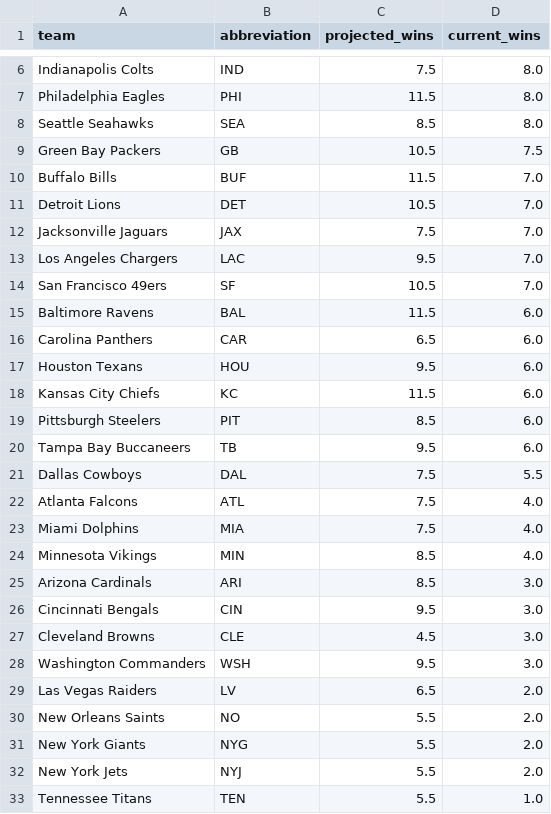
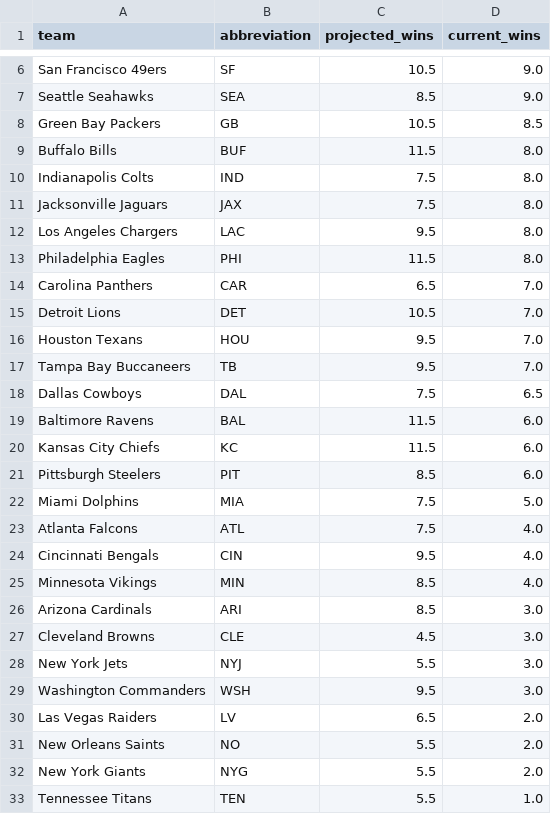
Before and after one commit to zanebookbinder/NFL-Survivor-Assistant, a CSV file: data/nfl_projected_wins.csv, drawn as a sheet; only a part is shown, gaps mark what is left out; removed rows and columns are numbered as before the commit, all else as after; the diff covers the shown part only; the diff names each change by its address in the sheet, - before the commit and + after, or states it on an @@ line.

```diff
--- a/data/nfl_projected_wins.csv
+++ b/data/nfl_projected_wins.csv
+row 6: San Francisco 49ers | SF | 10.5 | 9.0
+row 7: Seattle Seahawks | SEA | 8.5 | 9.0
+row 8: Green Bay Packers | GB | 10.5 | 8.5
+row 9: Buffalo Bills | BUF | 11.5 | 8.0
+row 11: Jacksonville Jaguars | JAX | 7.5 | 8.0
+row 12: Los Angeles Chargers | LAC | 9.5 | 8.0
-row 8: Seattle Seahawks | SEA | 8.5 | 8.0
-row 9: Green Bay Packers | GB | 10.5 | 7.5
-row 10: Buffalo Bills | BUF | 11.5 | 7.0
+row 14: Carolina Panthers | CAR | 6.5 | 7.0
-row 12: Jacksonville Jaguars | JAX | 7.5 | 7.0
-A16 (team): Los Angeles Chargers
+A16 (team): Houston Texans
-B16 (abbreviation): LAC
+B16 (abbreviation): HOU
-row 14: San Francisco 49ers | SF | 10.5 | 7.0
+row 17: Tampa Bay Buccaneers | TB | 9.5 | 7.0
+row 18: Dallas Cowboys | DAL | 7.5 | 6.5
-row 16: Carolina Panthers | CAR | 6.5 | 6.0
-row 17: Houston Texans | HOU | 9.5 | 6.0
-row 20: Tampa Bay Buccaneers | TB | 9.5 | 6.0
-row 21: Dallas Cowboys | DAL | 7.5 | 5.5
+row 22: Miami Dolphins | MIA | 7.5 | 5.0
-row 23: Miami Dolphins | MIA | 7.5 | 4.0
+row 24: Cincinnati Bengals | CIN | 9.5 | 4.0
-row 26: Cincinnati Bengals | CIN | 9.5 | 3.0
+row 28: New York Jets | NYJ | 5.5 | 3.0
-row 32: New York Jets | NYJ | 5.5 | 2.0
```
Also changed, not shown: 2 added rows, 2 removed rows and 1 edited cell elsewhere in this file, data/nfl_schedule_with_probs_fullcalcs.csv, 9 other files.
